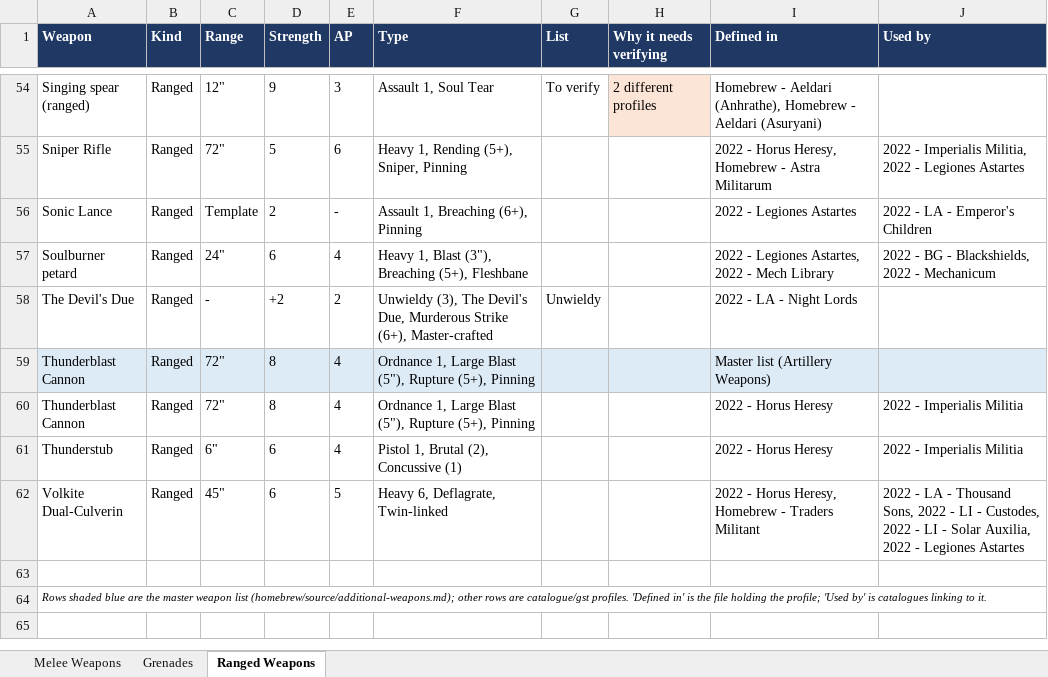
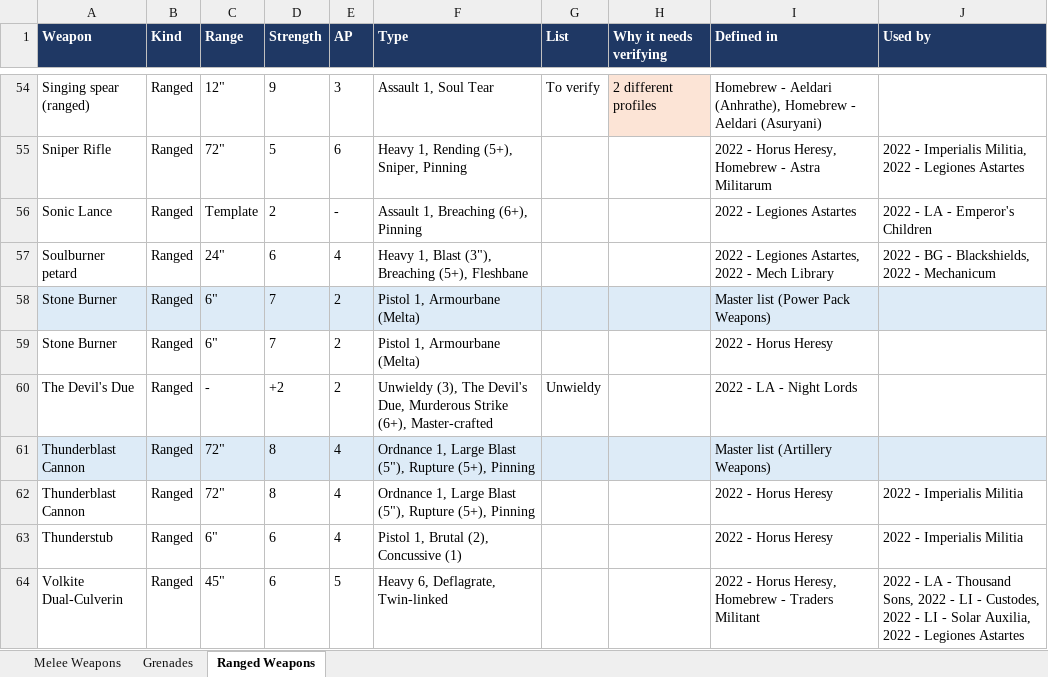
Before and after one commit to ievsperry/horus-heresy-izzy-edition, an Excel workbook: homebrew/reports/Weapon-Lists.xlsx, sheet Ranged Weapons, drawn as a sheet; only a part is shown, gaps mark what is left out; the shorter side is filled out with more unchanged rows; values as stored, in another font and other column widths than the file's, no borders; the diff names each change by its address in the sheet, - before the commit and + after, or states it on an @@ line.

```diff
--- a/homebrew/reports/Weapon-Lists.xlsx (sheet Ranged Weapons)
+++ b/homebrew/reports/Weapon-Lists.xlsx (sheet Ranged Weapons)
+row 58: Stone Burner | Ranged | 6" | 7 | 2 | Pistol 1, Armourbane (Melta) |  |  | Master list (Power Pack Weapons)
+row 59: Stone Burner | Ranged | 6" | 7 | 2 | Pistol 1, Armourbane (Melta) |  |  | 2022 - Horus Heresy
```
Also changed, not shown: sheet Melee Weapons, 3 other files.
